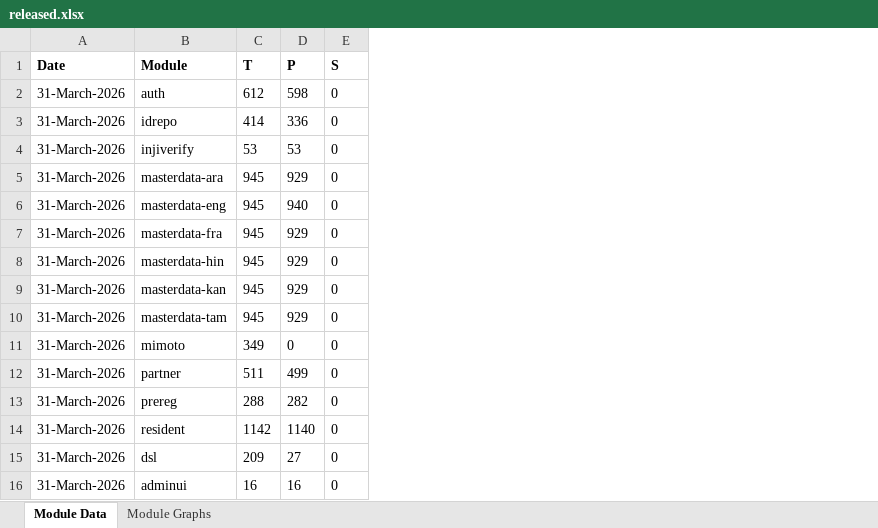
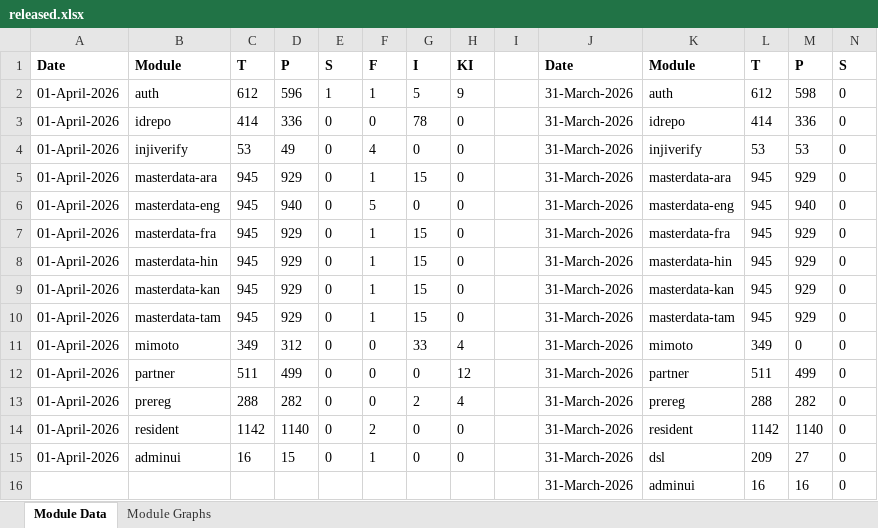
Before and after one commit to mosip/test-management, an Excel workbook: minio-report-tracker/xlxs/released.xlsx, sheet Module Data, drawn as a sheet; only a part is shown; values as stored, in another font and other column widths than the file's, no borders; the diff names each change by its address in the sheet, - before the commit and + after, or states it on an @@ line.

```diff
--- a/minio-report-tracker/xlxs/released.xlsx (sheet Module Data)
+++ b/minio-report-tracker/xlxs/released.xlsx (sheet Module Data)
+column A, rows 1-15: Date | 01-April-2026 | 01-April-2026 | 01-April-2026 | 01-April-2026 | 01-April-2026 | 01-April-2026 | 01-April-2026 | 01-April-2026 | 01-April-2026 | 01-April-2026 | 01-April-2026 | 01-April-2026 | 01-April-2026 | 01-April-2026
+column B, rows 1-15: Module | auth | idrepo | injiverify | masterdata-ara | masterdata-eng | masterdata-fra | masterdata-hin | masterdata-kan | masterdata-tam | mimoto | partner | prereg | resident | adminui
+column C, rows 1-15: T | 612 | 414 | 53 | 945 | 945 | 945 | 945 | 945 | 945 | 349 | 511 | 288 | 1142 | 16
+column D, rows 1-15: P | 596 | 336 | 49 | 929 | 940 | 929 | 929 | 929 | 929 | 312 | 499 | 282 | 1140 | 15
+column E, rows 1-15: S | 1 | 0 | 0 | 0 | 0 | 0 | 0 | 0 | 0 | 0 | 0 | 0 | 0 | 0
+column F, rows 1-15: F | 1 | 0 | 4 | 1 | 5 | 1 | 1 | 1 | 1 | 0 | 0 | 0 | 2 | 1
+column G, rows 1-15: I | 5 | 78 | 0 | 15 | 0 | 15 | 15 | 15 | 15 | 33 | 0 | 2 | 0 | 0
+column H, rows 1-15: KI | 9 | 0 | 0 | 0 | 0 | 0 | 0 | 0 | 0 | 4 | 12 | 4 | 0 | 0
+column I, empty
```
Also changed, not shown: charts or pictures, minio-report-tracker/xlxs/collab.xlsx, minio-report-tracker/xlxs/dev.xlsx, 13 other files.
